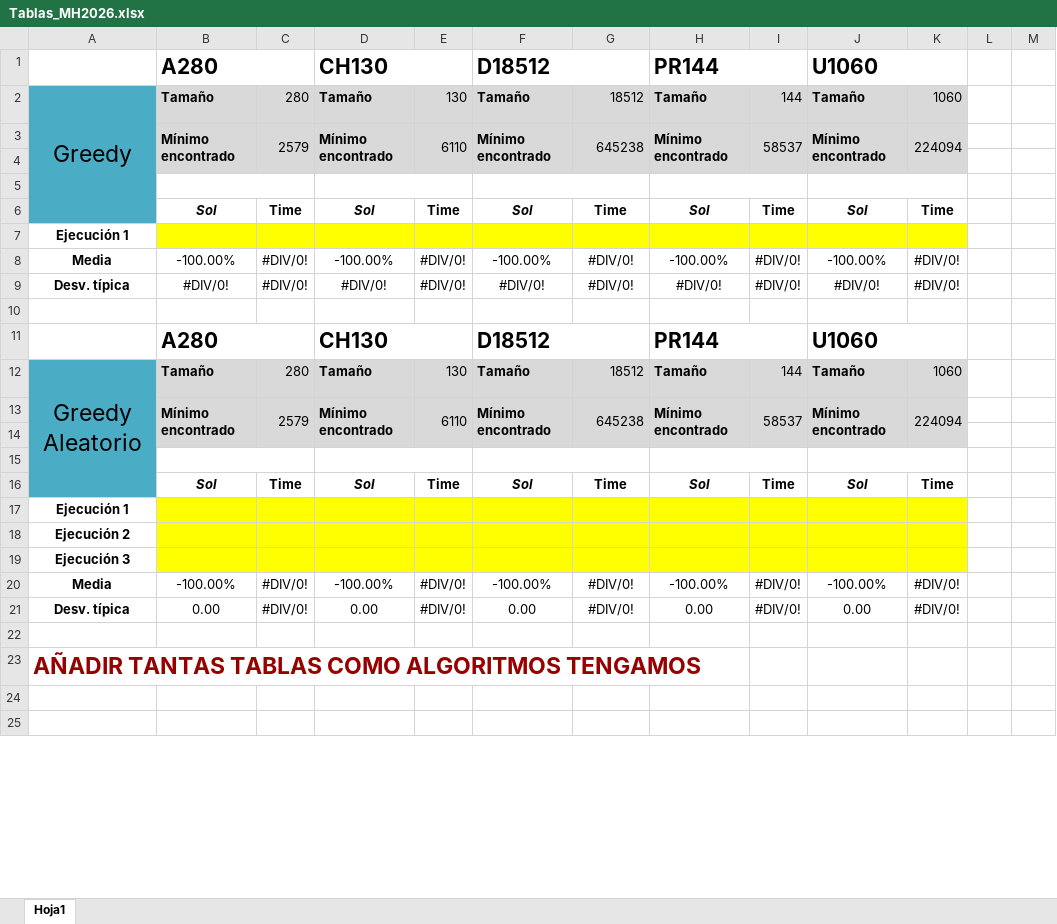
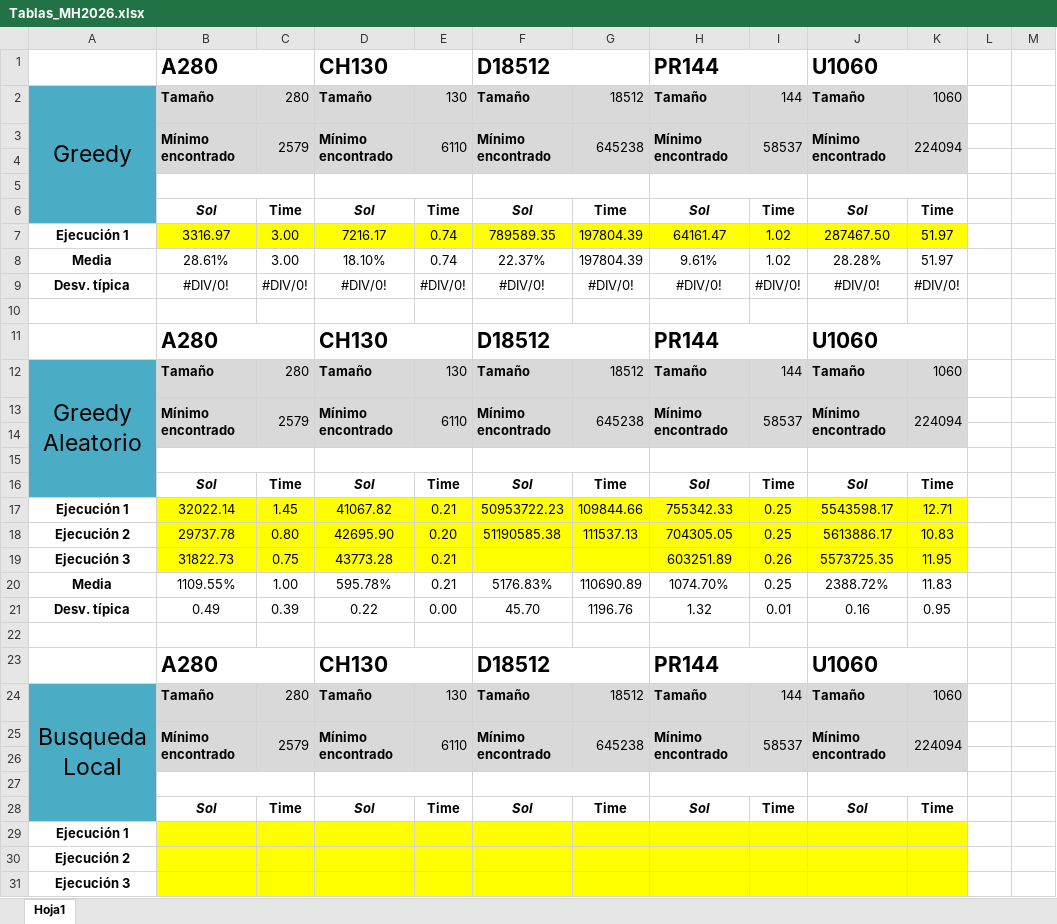
Before and after one commit to prg00054/Practica1-Meta, an Excel workbook: Tablas_MH2026.xlsx, sheet Hoja1, drawn as a sheet; only a part is shown; the shorter side is filled out with more unchanged rows; values as stored, in another font and other column widths than the file's, no borders; removed rows and columns are numbered as before the commit, all else as after; the diff covers the shown part only; the diff names each change by its address in the sheet, - before the commit and + after, or states it on an @@ line.

```diff
--- a/Tablas_MH2026.xlsx (sheet Hoja1)
+++ b/Tablas_MH2026.xlsx (sheet Hoja1)
-row 7: Ejecución 1
-row 8: Media | -100.00% | #DIV/0! | -100.00% | #DIV/0! | -100.00% | #DIV/0! | -100.00% | #DIV/0! | -100.00% | #DIV/0!
+row 7: Ejecución 1 | 3316.97 | 3.00 | 7216.17 | 0.74 | 789589.35 | 197804.39 | 64161.47 | 1.02 | 287467.50 | 51.97
+row 8: Media | 28.61% | 3.00 | 18.10% | 0.74 | 22.37% | 197804.39 | 9.61% | 1.02 | 28.28% | 51.97
-A12:A16 merged
+A12:A16 merged
+row 13:  | Mínimo encontrado | 2579 | Mínimo encontrado | 6110 | Mínimo encontrado | 645238 | Mínimo encontrado | 58537 | Mínimo encontrado | 224094
+row 14: (empty)
+row 15: (empty)
+row 16:  | Sol | Time | Sol | Time | Sol | Time | Sol | Time | Sol | Time
+row 17: Ejecución 1 | 32022.14 | 1.45 | 41067.82 | 0.21 | 50953722.23 | 109844.66 | 755342.33 | 0.25 | 5543598.17 | 12.71
+row 18: Ejecución 2 | 29737.78 | 0.80 | 42695.90 | 0.20 | 51190585.38 | 111537.13 | 704305.05 | 0.25 | 5613886.17 | 10.83
+row 19: Ejecución 3 | 31822.73 | 0.75 | 43773.28 | 0.21 |  |  | 603251.89 | 0.26 | 5573725.35 | 11.95
+row 20: Media | 1109.55% | 1.00 | 595.78% | 0.21 | 5176.83% | 110690.89 | 1074.70% | 0.25 | 2388.72% | 11.83
+row 21: Desv. típica | 0.49 | 0.39 | 0.22 | 0.00 | 45.70 | 1196.76 | 1.32 | 0.01 | 0.16 | 0.95
+row 22: (empty)
+row 23:  | A280 |  | CH130 |  | D18512 |  | PR144 |  | U1060
+row 24: Busqueda Local | Tamaño | 280 | Tamaño | 130 | Tamaño | 18512 | Tamaño | 144 | Tamaño | 1060
```
Also changed, not shown: 13 added rows, 2 removed rows and cell formats elsewhere in this sheet, formulas that keep their value, 5 other files.
